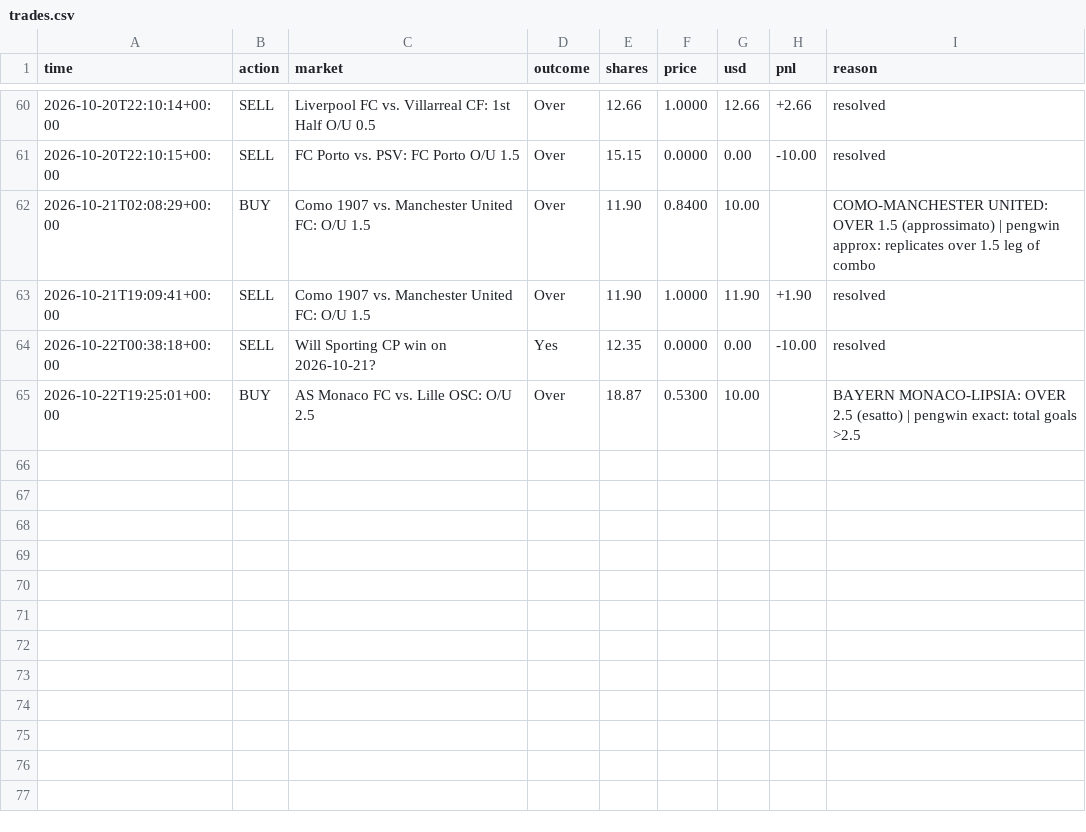
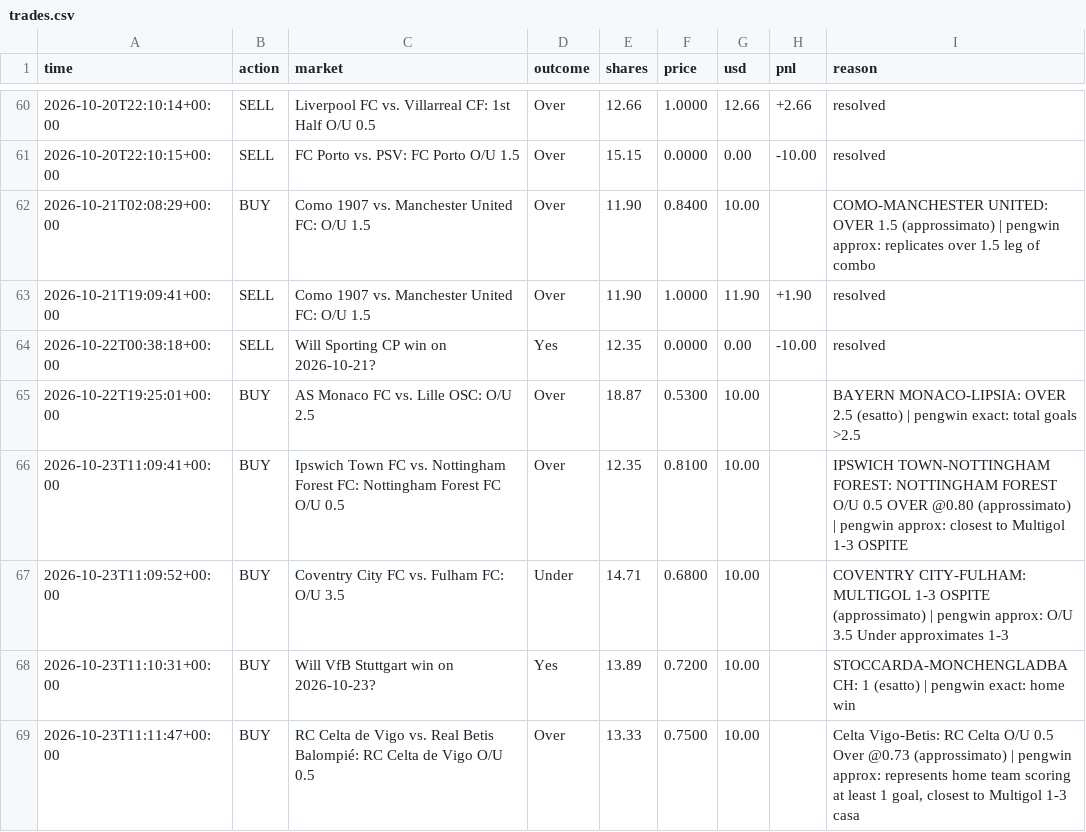
Before and after one commit to MoldyAxis395/polymarket-news-bot, a CSV file: data/pengwin/trades.csv, drawn as a sheet; only a part is shown, gaps mark what is left out; the diff names each change by its address in the sheet, - before the commit and + after, or states it on an @@ line.

```diff
--- a/data/pengwin/trades.csv
+++ b/data/pengwin/trades.csv
+row 66: 2026-10-23T11:09:41+00:00 | BUY | Ipswich Town FC vs. Nottingham Forest FC: Nottingham Forest FC O/U 0.5 | Over | 12.35 | 0.8100 | 10.00 |  | IPSWICH TOWN-NOTTINGHAM FOREST: NOTTINGHAM FOREST O/U 0.5 OVER @0.80 (approssimato) | pengwin approx: closest to Multigol 1-3 OSPITE
+row 67: 2026-10-23T11:09:52+00:00 | BUY | Coventry City FC vs. Fulham FC: O/U 3.5 | Under | 14.71 | 0.6800 | 10.00 |  | COVENTRY CITY-FULHAM: MULTIGOL 1-3 OSPITE (approssimato) | pengwin approx: O/U 3.5 Under approximates 1-3
+row 68: 2026-10-23T11:10:31+00:00 | BUY | Will VfB Stuttgart win on 2026-10-23? | Yes | 13.89 | 0.7200 | 10.00 |  | STOCCARDA-MONCHENGLADBACH: 1 (esatto) | pengwin exact: home win
+row 69: 2026-10-23T11:11:47+00:00 | BUY | RC Celta de Vigo vs. Real Betis Balompié: RC Celta de Vigo O/U 0.5 | Over | 13.33 | 0.7500 | 10.00 |  | Celta Vigo-Betis: RC Celta O/U 0.5 Over @0.73 (approssimato) | pengwin approx: represents home team scoring at least 1 goal, closest to Multigol 1-3 casa
```
Also changed, not shown: 7 other files.
